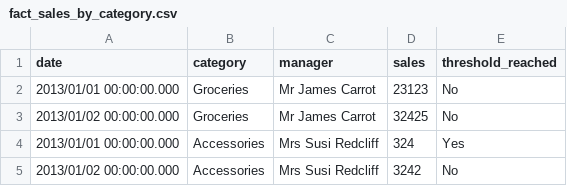
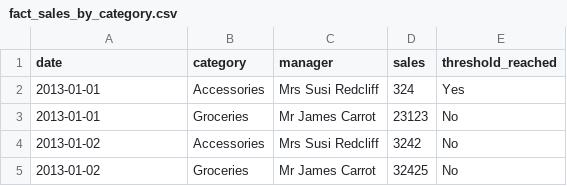
Before and after one commit to diethardsteiner/kettle-test-framework, a CSV file: config/test-cases/tr_category_sales/simpletest/output/fact_sales_by_category.csv, drawn as a sheet.

Commit message:
tr_category_sales fully tested and some bugs fixed

```diff
--- a/config/test-cases/tr_category_sales/simpletest/output/fact_sales_by_category.csv
+++ b/config/test-cases/tr_category_sales/simpletest/output/fact_sales_by_category.csv
@@ -1,5 +1,5 @@
 date;category;manager;sales;threshold_reached
-2013/01/01 00:00:00.000;Groceries;Mr James Carrot; 23123;No
-2013/01/02 00:00:00.000;Groceries;Mr James Carrot; 32425;No
-2013/01/01 00:00:00.000;Accessories;Mrs Susi Redcliff; 324;Yes
-2013/01/02 00:00:00.000;Accessories;Mrs Susi Redcliff; 3242;No
+2013-01-01;Accessories;Mrs Susi Redcliff;324;Yes
+2013-01-01;Groceries;Mr James Carrot;23123;No
+2013-01-02;Accessories;Mrs Susi Redcliff;3242;No
+2013-01-02;Groceries;Mr James Carrot;32425;No
```
Also changed, not shown: 29 other files.
